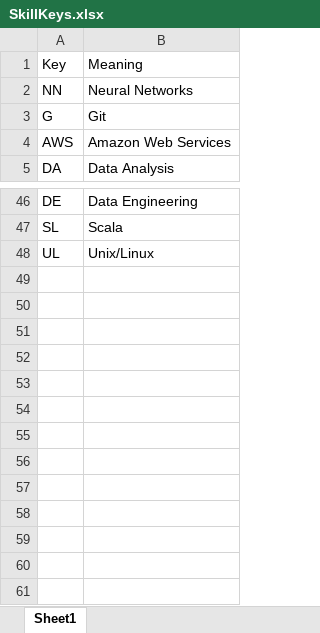
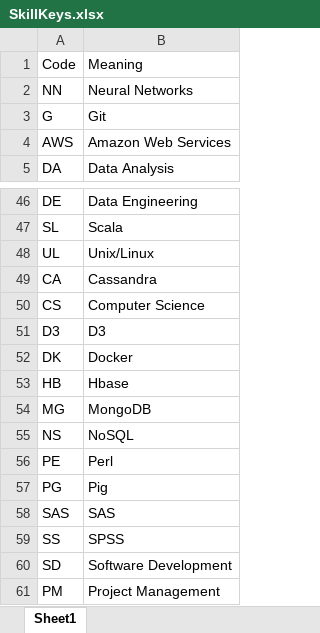
Before and after one commit to zachsfr/Data-607-Project-Three, an Excel workbook: tables/SkillKeys.xlsx, sheet Sheet1, drawn as a sheet; only a part is shown, gaps mark what is left out; values as stored, in another font and other column widths than the file's, no borders; the diff names each change by its address in the sheet, - before the commit and + after, or states it on an @@ line.

```diff
--- a/tables/SkillKeys.xlsx (sheet Sheet1)
+++ b/tables/SkillKeys.xlsx (sheet Sheet1)
-A1: Key
+A1: Code
+row 49: CA | Cassandra
+row 50: CS | Computer Science
+row 51: D3 | D3
+row 52: DK | Docker
+row 53: HB | Hbase
+row 54: MG | MongoDB
+row 55: NS | NoSQL
+row 56: PE | Perl
+row 57: PG | Pig
+row 58: SAS | SAS
+row 59: SS | SPSS
+row 60: SD | Software Development
+row 61: PM | Project Management
```
Also changed, not shown: tables/Listings.xlsx, 1 other file.
